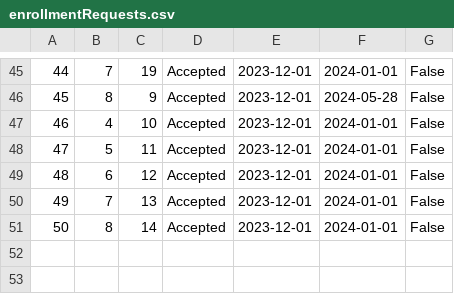
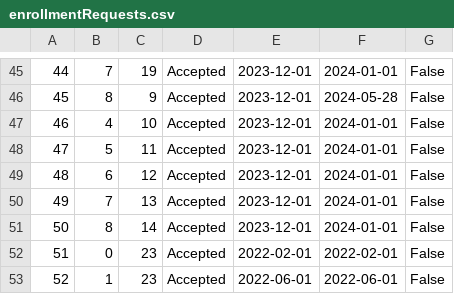
Before and after one commit to kzi-nastava/cp-usi-2024-5-a, a CSV file: LangLang/Data/enrollmentRequests.csv, drawn as a sheet; only a part is shown, gaps mark what is left out; the diff names each change by its address in the sheet, - before the commit and + after, or states it on an @@ line.

Commit message:
[Update] csv

```diff
--- a/LangLang/Data/enrollmentRequests.csv
+++ b/LangLang/Data/enrollmentRequests.csv
+row 52: 51 | 0 | 23 | Accepted | 2022-02-01 | 2022-02-01 | False
+row 53: 52 | 1 | 23 | Accepted | 2022-06-01 | 2022-06-01 | False
```
